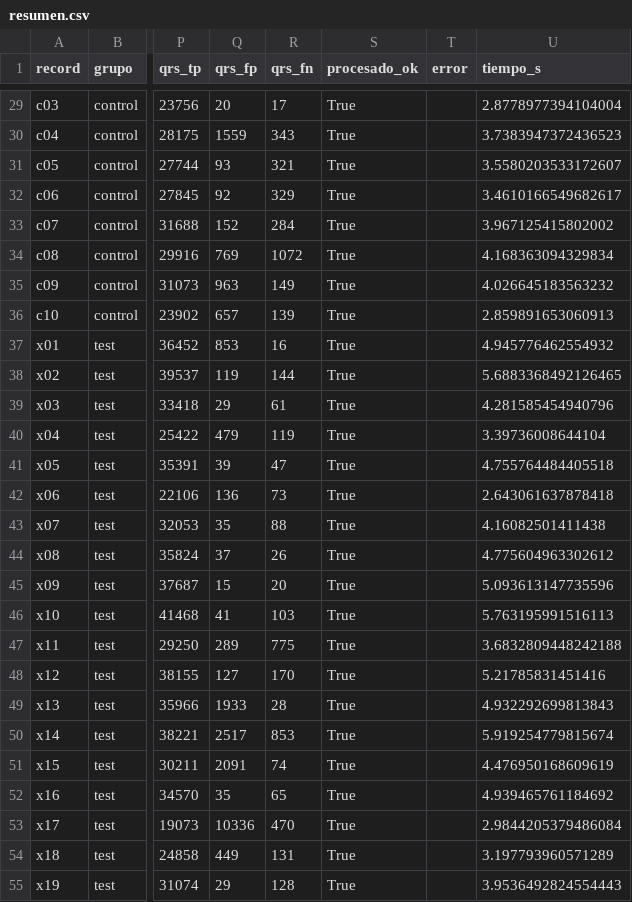
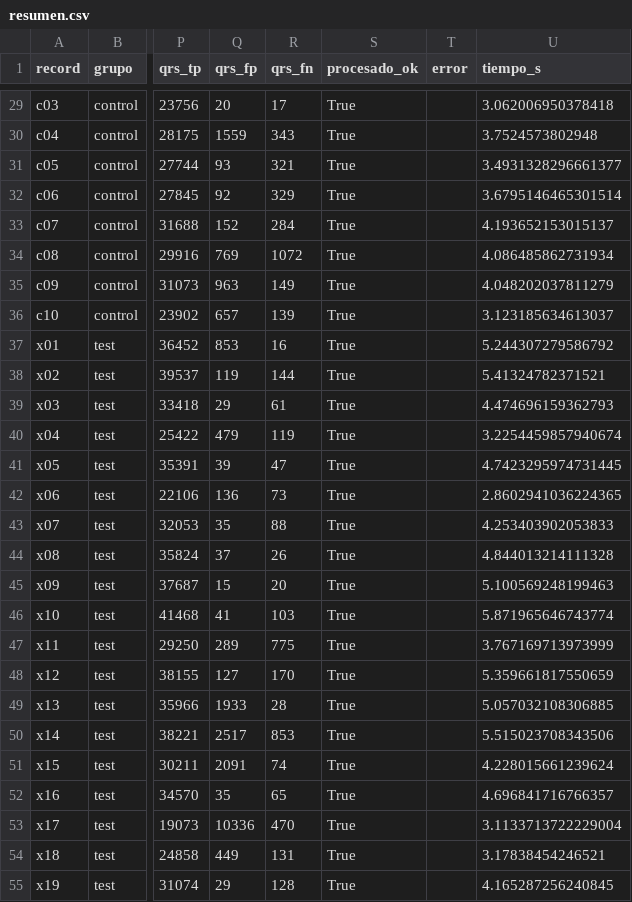
Before and after one commit to valvareztaboada-art/TPS_Apnea, a CSV file: cache/resumen.csv, drawn as a sheet; only a part is shown, gaps mark what is left out; the diff covers the shown part only; the diff names each change by its address in the sheet, - before the commit and + after, or states it on an @@ line.

```diff
--- a/cache/resumen.csv
+++ b/cache/resumen.csv
-U29 (tiempo_s): 2.8778977394104004
+U29 (tiempo_s): 3.062006950378418
-U30 (tiempo_s): 3.7383947372436523
+U30 (tiempo_s): 3.7524573802948
-U31 (tiempo_s): 3.5580203533172607
+U31 (tiempo_s): 3.4931328296661377
-U32 (tiempo_s): 3.4610166549682617
+U32 (tiempo_s): 3.6795146465301514
-U33 (tiempo_s): 3.967125415802002
+U33 (tiempo_s): 4.193652153015137
-U34 (tiempo_s): 4.168363094329834
+U34 (tiempo_s): 4.086485862731934
-U35 (tiempo_s): 4.026645183563232
+U35 (tiempo_s): 4.048202037811279
-U36 (tiempo_s): 2.859891653060913
+U36 (tiempo_s): 3.123185634613037
-U37 (tiempo_s): 4.945776462554932
+U37 (tiempo_s): 5.244307279586792
-U38 (tiempo_s): 5.6883368492126465
+U38 (tiempo_s): 5.41324782371521
-U39 (tiempo_s): 4.281585454940796
+U39 (tiempo_s): 4.474696159362793
-U40 (tiempo_s): 3.39736008644104
+U40 (tiempo_s): 3.2254459857940674
-U41 (tiempo_s): 4.755764484405518
+U41 (tiempo_s): 4.7423295974731445
-U42 (tiempo_s): 2.643061637878418
+U42 (tiempo_s): 2.8602941036224365
-U43 (tiempo_s): 4.16082501411438
+U43 (tiempo_s): 4.253403902053833
-U44 (tiempo_s): 4.775604963302612
+U44 (tiempo_s): 4.844013214111328
-U45 (tiempo_s): 5.093613147735596
+U45 (tiempo_s): 5.100569248199463
-U46 (tiempo_s): 5.763195991516113
+U46 (tiempo_s): 5.871965646743774
-U47 (tiempo_s): 3.6832809448242188
+U47 (tiempo_s): 3.767169713973999
-U48 (tiempo_s): 5.21785831451416
+U48 (tiempo_s): 5.359661817550659
-U49 (tiempo_s): 4.932292699813843
+U49 (tiempo_s): 5.057032108306885
-U50 (tiempo_s): 5.919254779815674
+U50 (tiempo_s): 5.515023708343506
-U51 (tiempo_s): 4.476950168609619
+U51 (tiempo_s): 4.228015661239624
-U52 (tiempo_s): 4.939465761184692
+U52 (tiempo_s): 4.696841716766357
-U53 (tiempo_s): 2.9844205379486084
+U53 (tiempo_s): 3.1133713722229004
-U54 (tiempo_s): 3.197793960571289
+U54 (tiempo_s): 3.17838454246521
-U55 (tiempo_s): 3.9536492824554443
+U55 (tiempo_s): 4.165287256240845
```
Also changed, not shown: 43 edited cells elsewhere in this file, 10 other files.
